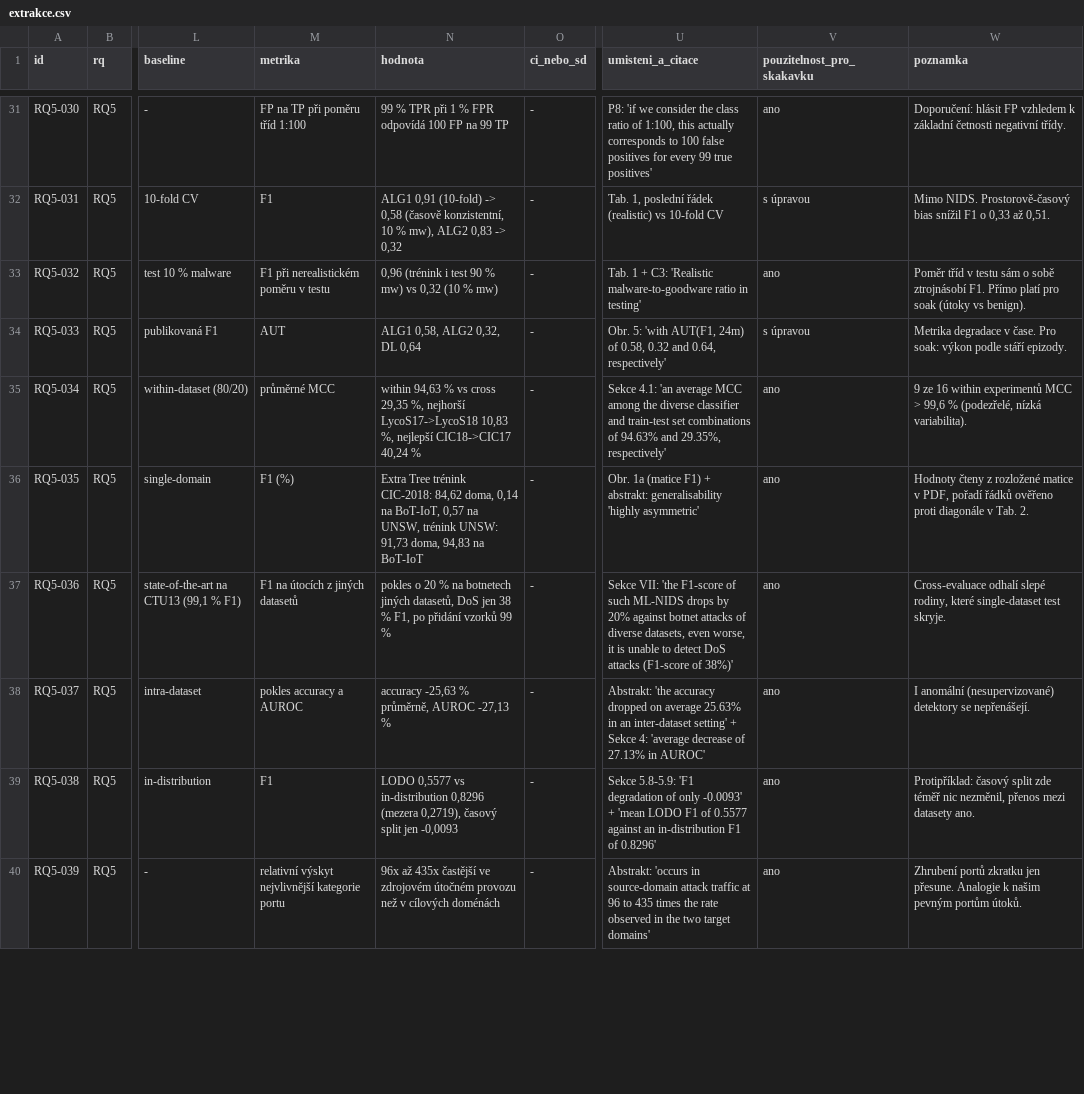
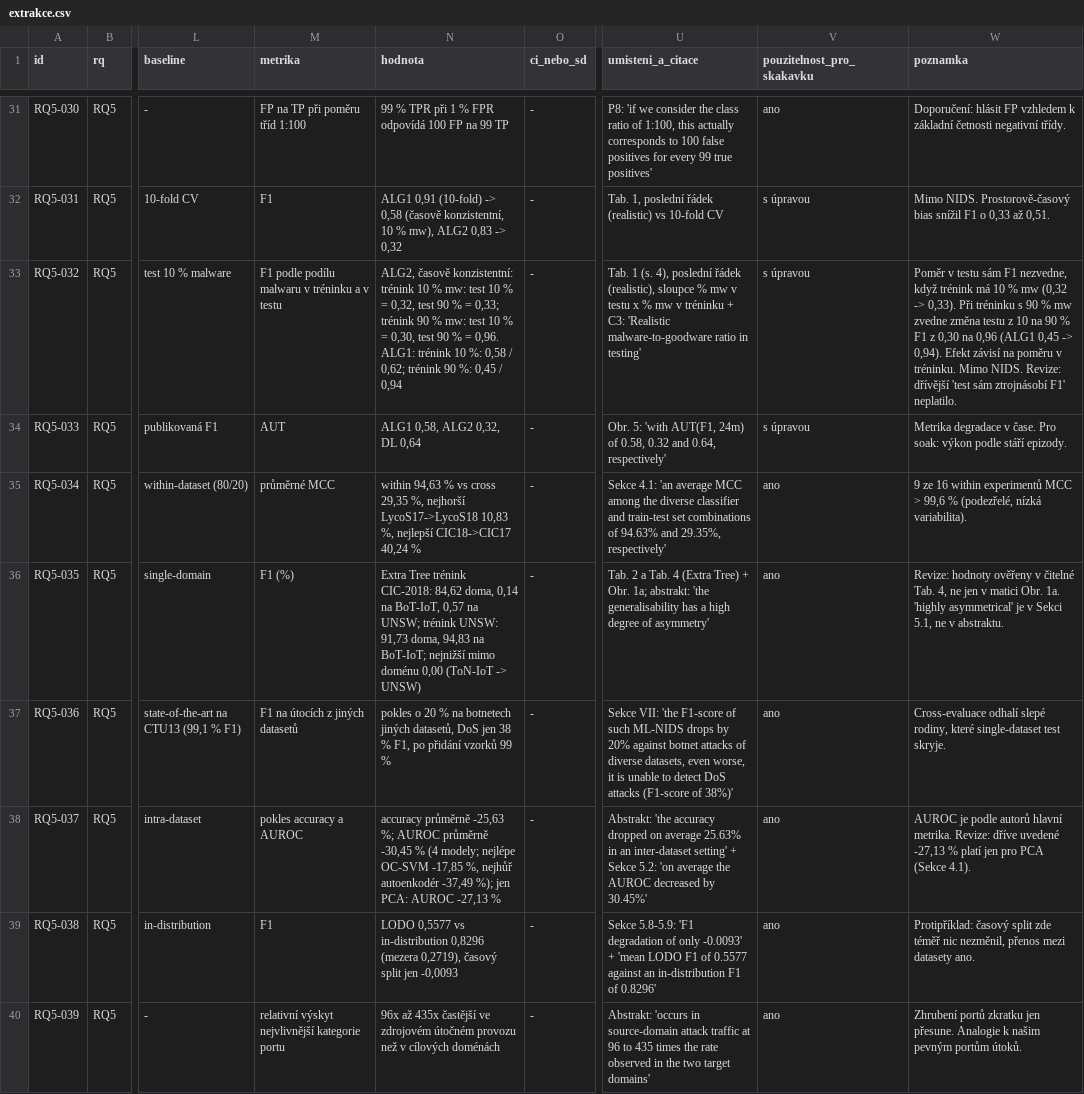
Before and after one commit to Esperosa/diplomka-cyber, a CSV file: docs/diplomka/studie/rq5-validita-dat-a-simulace/extrakce.csv, drawn as a sheet; only a part is shown, gaps mark what is left out; the diff covers the shown part only; the diff names each change by its address in the sheet, - before the commit and + after, or states it on an @@ line.

```diff
--- a/docs/diplomka/studie/rq5-validita-dat-a-simulace/extrakce.csv
+++ b/docs/diplomka/studie/rq5-validita-dat-a-simulace/extrakce.csv
-M33 (metrika): F1 při nerealistickém poměru v testu
+M33 (metrika): F1 podle podílu malwaru v tréninku a v testu
-N33 (hodnota): 0,96 (trénink i test 90 % mw) vs 0,32 (10 % mw)
+N33 (hodnota): ALG2, časově konzistentní: trénink 10 % mw: test 10 % = 0,32, test 90 % = 0,33; trénink 90 % mw: test 10 % = 0,30, test 90 % = 0,96. ALG1: trénink 10 %: 0,58 / 0,62; trénink 90 %: 0,45 / 0,94
-U33 (umisteni_a_citace): Tab. 1 + C3:…
+U33 (umisteni_a_citace): Tab. 1 (s. 4), poslední řádek (realistic), sloupce % mw v testu x % mw v tréninku + C3:…
-V33 (pouzitelnost_pro_skakavku): ano
+V33 (pouzitelnost_pro_skakavku): s úpravou
-W33 (poznamka): Poměr tříd v testu sám o sobě ztrojnásobí F1. Přímo platí pro soak (útoky vs benign).
+W33 (poznamka): Poměr v testu sám F1 nezvedne, když trénink má 10 % mw (0,32 -> 0,33). Při tréninku s 90 % mw zvedne změna testu z 10 na 90 % F1 z 0,30 na 0,96 (ALG1 0,45 -> 0,94). Efekt závisí na poměru v tréninku. Mimo NIDS. Revize: dřívější 'test sám ztrojnásobí F1' neplatilo.
-N36 (hodnota): …0,57 na UNSW, trénink UNSW: 91,73 doma, 94,83 na BoT-IoT
+N36 (hodnota): …0,57 na UNSW; trénink UNSW: 91,73 doma, 94,83 na BoT-IoT; nejnižší mimo doménu 0,00 (ToN-IoT -> UNSW)
-U36 (umisteni_a_citace): Obr. 1a (matice F1) + abstrakt: generalisability 'highly asymmetric'
+U36 (umisteni_a_citace): Tab. 2 a Tab. 4 (Extra Tree) + Obr. 1a; abstrakt: 'the generalisability has a high degree of asymmetry'
-W36 (poznamka): Hodnoty čteny z rozložené matice v PDF, pořadí řádků ověřeno proti diagonále v Tab. 2.
+W36 (poznamka): Revize: hodnoty ověřeny v čitelné Tab. 4, ne jen v matici Obr. 1a. 'highly asymmetrical' je v Sekci 5.1, ne v abstraktu.
-N38 (hodnota): accuracy -25,63 % průměrně, AUROC -27,13…
+N38 (hodnota): accuracy průměrně -25,63 %; AUROC průměrně -30,45 % (4 modely; nejlépe OC-SVM -17,85 %, nejhůř autoenkodér -37,49 %); jen PCA: AUROC -27,13…
-U38 (umisteni_a_citace): …+ Sekce 4: 'average decrease of 27.13% in AUROC'
+U38 (umisteni_a_citace): …+ Sekce 5.2: 'on average the AUROC decreased by 30.45%'
-W38 (poznamka): I anomální (nesupervizované) detektory se nepřenášejí.
+W38 (poznamka): AUROC je podle autorů hlavní metrika. Revize: dříve uvedené -27,13 % platí jen pro PCA (Sekce 4.1).
```
Also changed, not shown: 48 edited cells elsewhere in this file, docs/diplomka/studie/rq1-korelace-a-redukce-fp/extrakce.csv, docs/diplomka/studie/rq2-statisticke-postupy/extrakce.csv, 20 other files.
